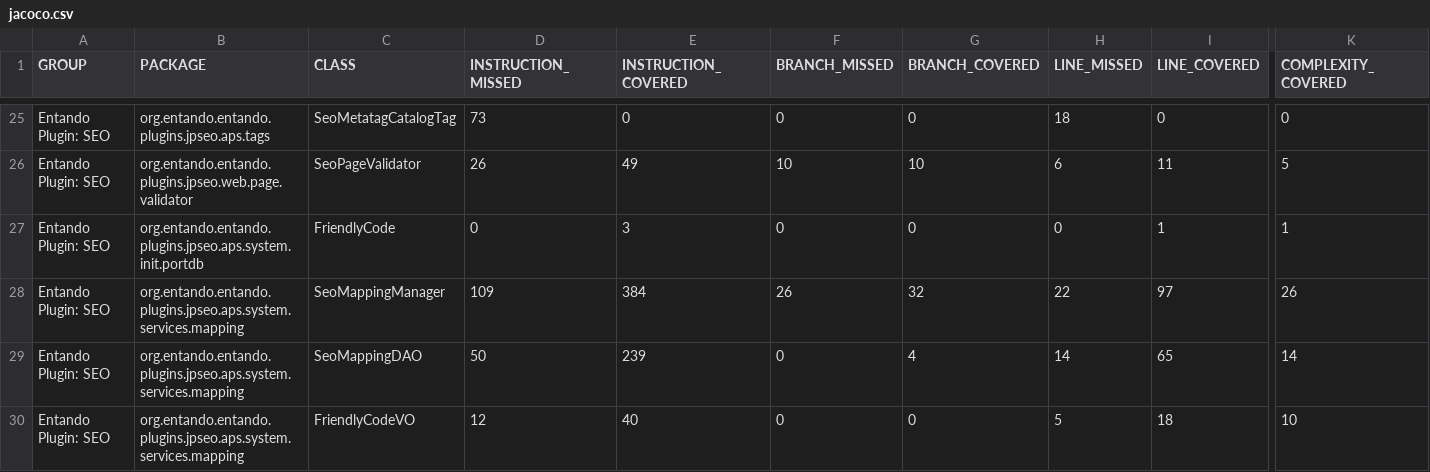
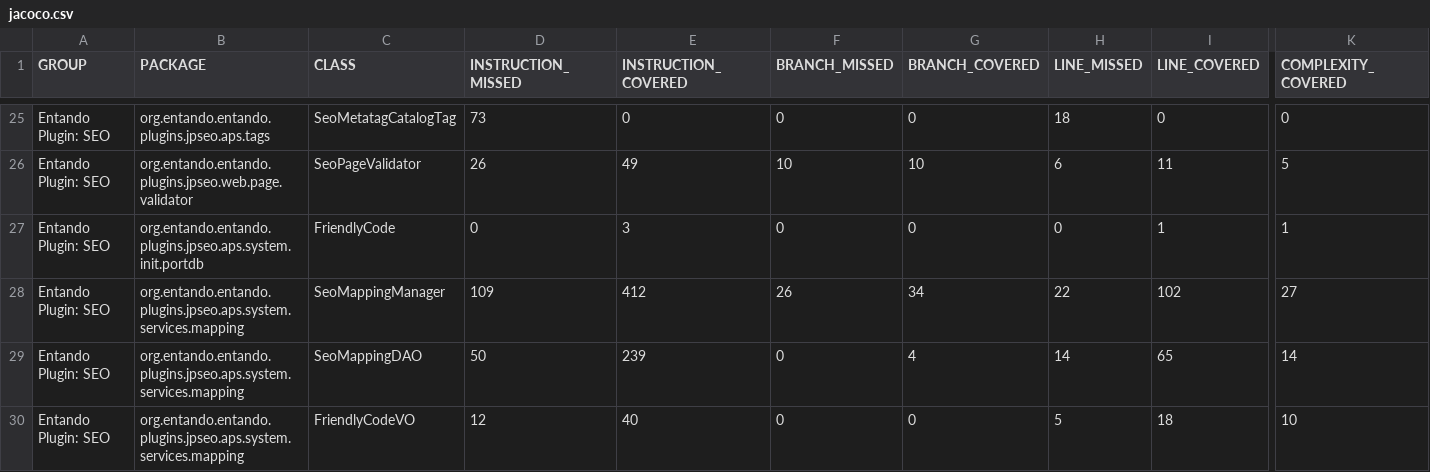
Before and after one commit to entando-k8s/devops-results-2020-11-17, a CSV file: entando-plugin-jpseo/master/jacoco/jacoco.csv, drawn as a sheet; only a part is shown, gaps mark what is left out; the diff names each change by its address in the sheet, - before the commit and + after, or states it on an @@ line.

Commit message:
Publishing files for path entando-plugin-jpseo/master

```diff
--- a/entando-plugin-jpseo/master/jacoco/jacoco.csv
+++ b/entando-plugin-jpseo/master/jacoco/jacoco.csv
-E28 (INSTRUCTION_COVERED): 384
+E28 (INSTRUCTION_COVERED): 412
-G28 (BRANCH_COVERED): 32
+G28 (BRANCH_COVERED): 34
-I28 (LINE_COVERED): 97
+I28 (LINE_COVERED): 102
-K28 (COMPLEXITY_COVERED): 26
+K28 (COMPLEXITY_COVERED): 27
```
Also changed, not shown: 19 other files.
